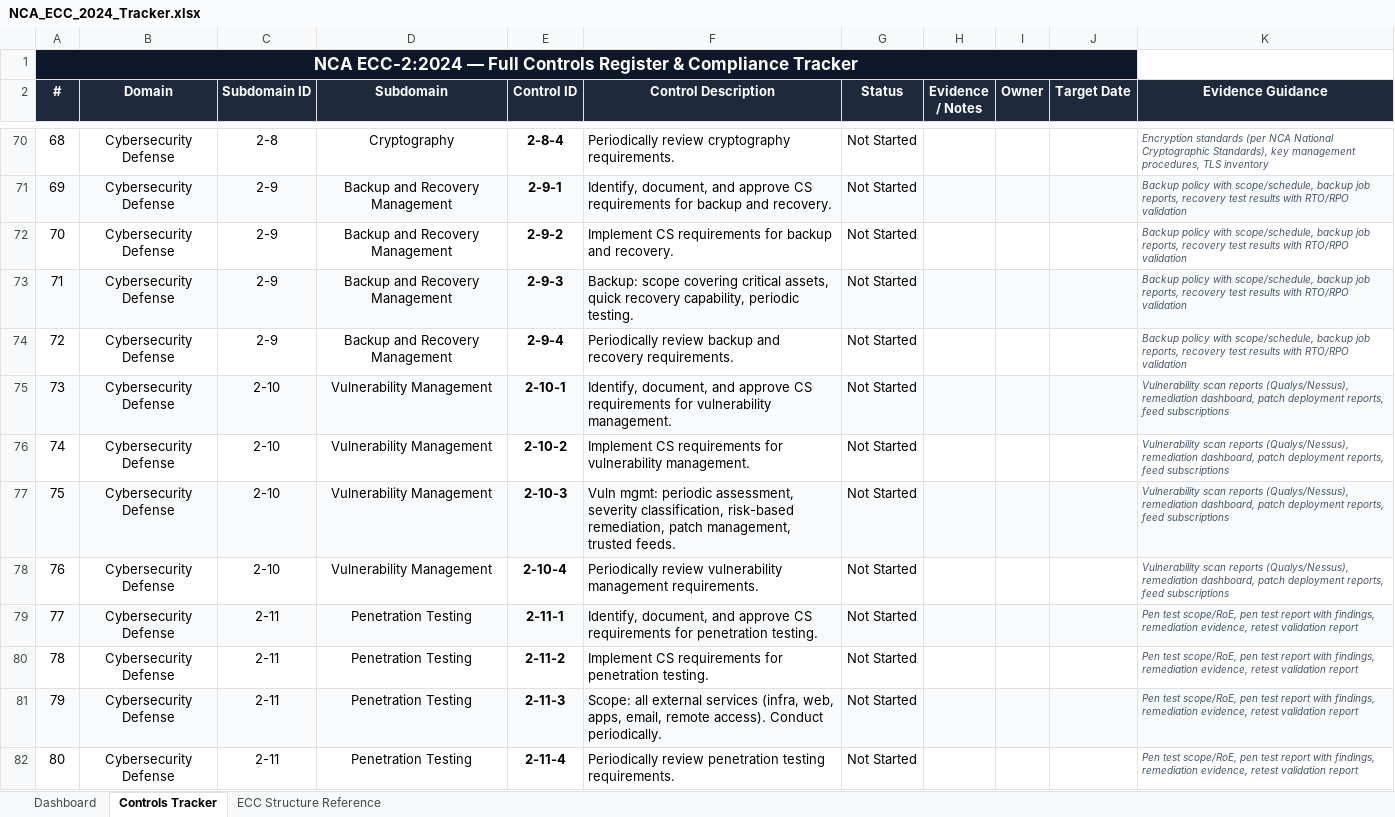
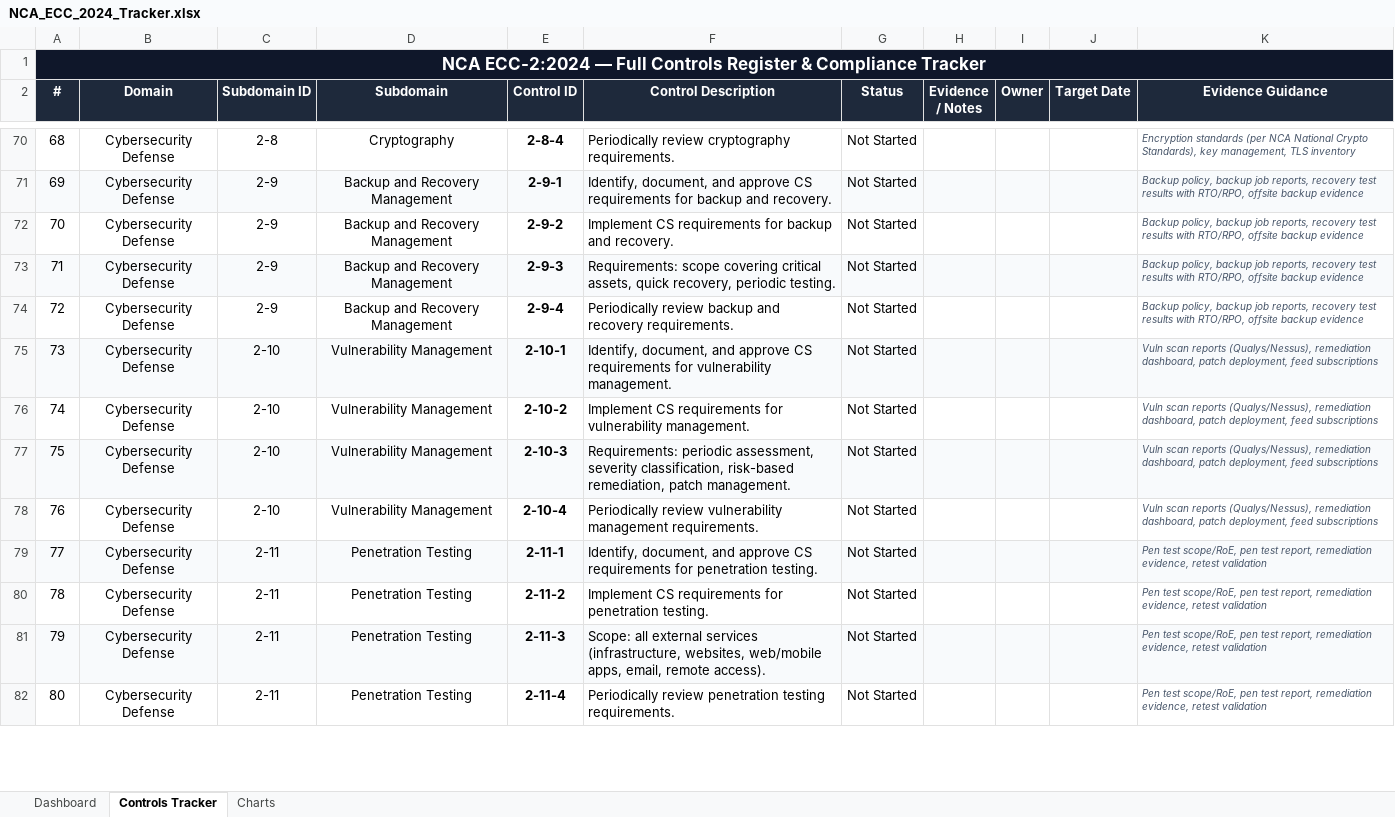
Before and after one commit to farouq7399/nca-ecc-dashboard, an Excel workbook: NCA_ECC_2024_Tracker.xlsx, sheet Controls Tracker, drawn as a sheet; only a part is shown, gaps mark what is left out; values as stored, in another font and other column widths than the file's, no borders; the diff covers the shown part only; the diff names each change by its address in the sheet, - before the commit and + after, or states it on an @@ line.

```diff
--- a/NCA_ECC_2024_Tracker.xlsx (sheet Controls Tracker)
+++ b/NCA_ECC_2024_Tracker.xlsx (sheet Controls Tracker)
-sheet tab: ECC Structure Reference
+sheet tab: Charts
-A1:J1 merged
+A1:K1 merged
-B1:K1 fill: none
+B1:K1 fill: #0F172A
-K70 (Evidence Guidance): …NCA National Cryptographic Standards), key management procedures, TLS inventory
+K70 (Evidence Guidance): …NCA National Crypto Standards), key management, TLS inventory
-K71:K74 (Evidence Guidance): Backup policy with scope/schedule, backup job reports, recovery test results with RTO/RPO validation
+K71:K74 (Evidence Guidance): Backup policy, backup job reports, recovery test results with RTO/RPO, offsite backup evidence
-F73 (Control Description): Backup: scope covering critical assets, quick recovery capability, periodic testing.
+F73 (Control Description): Requirements: scope covering critical assets, quick recovery, periodic testing.
-K75:K78 (Evidence Guidance): Vulnerability scan reports (Qualys/Nessus), remediation dashboard, patch deployment reports, feed subscriptions
+K75:K78 (Evidence Guidance): Vuln scan reports (Qualys/Nessus), remediation dashboard, patch deployment, feed subscriptions
-F77 (Control Description): Vuln mgmt: periodic assessment, severity classification, risk-based remediation, patch management, trusted feeds.
+F77 (Control Description): Requirements: periodic assessment, severity classification, risk-based remediation, patch management.
-K79:K82 (Evidence Guidance): …pen test report with findings, remediation evidence, retest validation report
+K79:K82 (Evidence Guidance): …pen test report, remediation evidence, retest validation
-F81 (Control Description): …external services (infra, web, apps, email, remote access). Conduct periodically.
+F81 (Control Description): …external services (infrastructure, websites, web/mobile apps, email, remote access).
```
Also changed, not shown: 84 edited cells elsewhere in this sheet, sheet Charts, sheet Dashboard, formulas that keep their value, charts or pictures.
